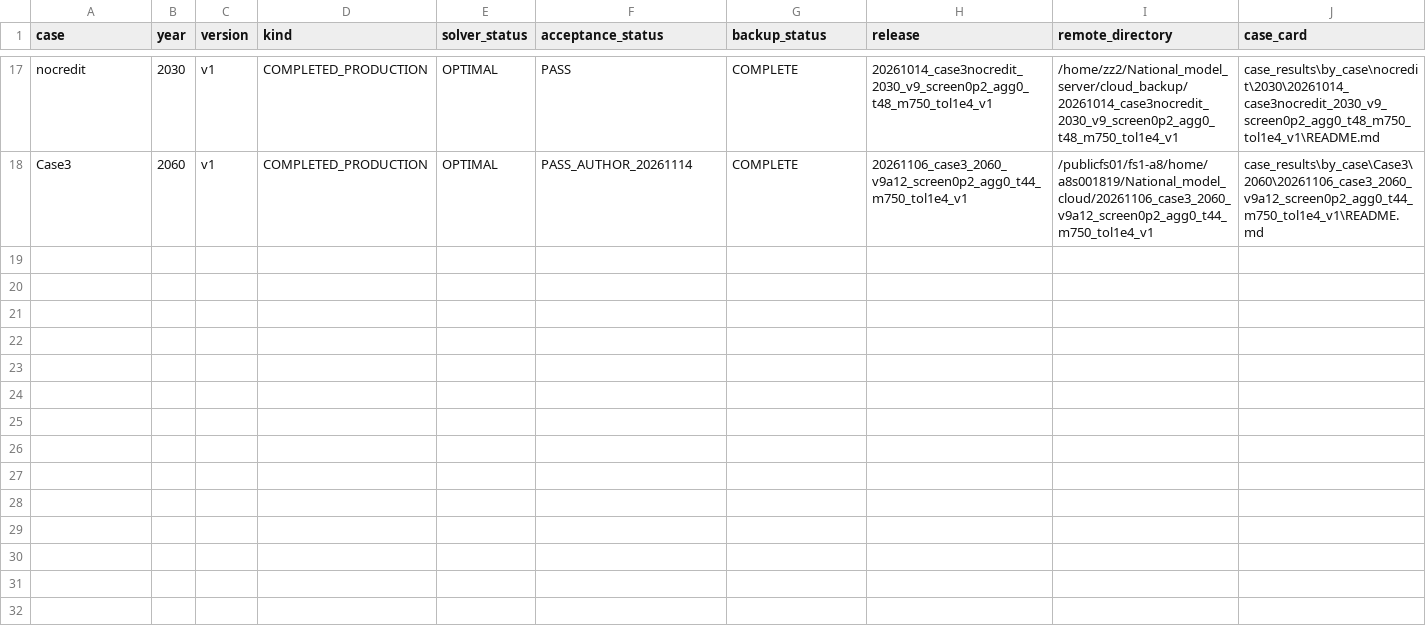
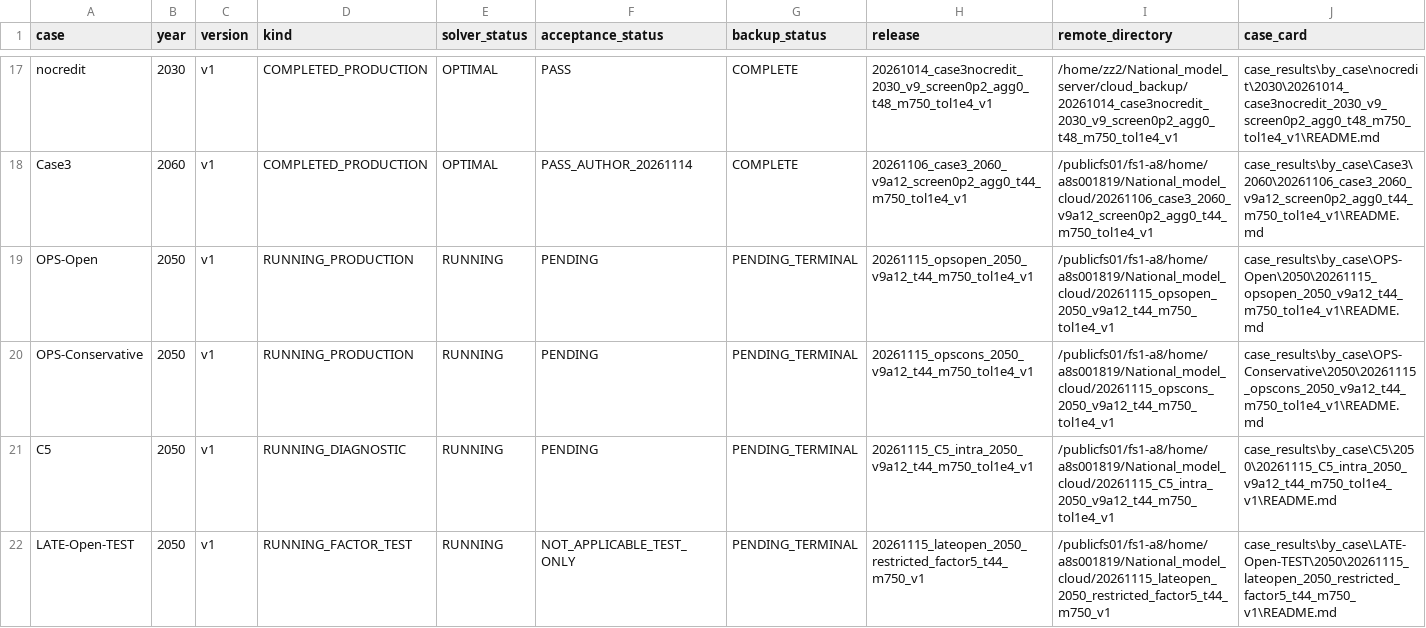
Before and after one commit to zhouzhou112/National_model, a CSV file: case_results/case_catalog.csv, drawn as a sheet; only a part is shown, gaps mark what is left out; the diff names each change by its address in the sheet, - before the commit and + after, or states it on an @@ line.

Commit message:
Register first-batch resource sensitivity case cards

```diff
--- a/case_results/case_catalog.csv
+++ b/case_results/case_catalog.csv
+row 19: OPS-Open | 2050 | v1 | RUNNING_PRODUCTION | RUNNING | PENDING | PENDING_TERMINAL | 20261115_opsopen_2050_v9a12_t44_m750_tol1e4_v1 | /publicfs01/fs1-a8/home/a8s001819/National_model_cloud/20261115_opsopen_2050_v9a12_t44_m750_tol1e4_v1 | case_results\by_case\OPS-Open\2050\20261115_opsopen_2050_v9a12_t44_m750_tol1e4_v1\README.md
+row 20: OPS-Conservative | 2050 | v1 | RUNNING_PRODUCTION | RUNNING | PENDING | PENDING_TERMINAL | 20261115_opscons_2050_v9a12_t44_m750_tol1e4_v1 | /publicfs01/fs1-a8/home/a8s001819/National_model_cloud/20261115_opscons_2050_v9a12_t44_m750_tol1e4_v1 | case_results\by_case\OPS-Conservative\2050\20261115_opscons_2050_v9a12_t44_m750_tol1e4_v1\README.md
+row 21: C5 | 2050 | v1 | RUNNING_DIAGNOSTIC | RUNNING | PENDING | PENDING_TERMINAL | 20261115_C5_intra_2050_v9a12_t44_m750_tol1e4_v1 | /publicfs01/fs1-a8/home/a8s001819/National_model_cloud/20261115_C5_intra_2050_v9a12_t44_m750_tol1e4_v1 | case_results\by_case\C5\2050\20261115_C5_intra_2050_v9a12_t44_m750_tol1e4_v1\README.md
+row 22: LATE-Open-TEST | 2050 | v1 | RUNNING_FACTOR_TEST | RUNNING | NOT_APPLICABLE_TEST_ONLY | PENDING_TERMINAL | 20261115_lateopen_2050_restricted_factor5_t44_m750_v1 | /publicfs01/fs1-a8/home/a8s001819/National_model_cloud/20261115_lateopen_2050_restricted_factor5_t44_m750_v1 | case_results\by_case\LATE-Open-TEST\2050\20261115_lateopen_2050_restricted_factor5_t44_m750_v1\README.md
```
Also changed, not shown: 5 other files.
